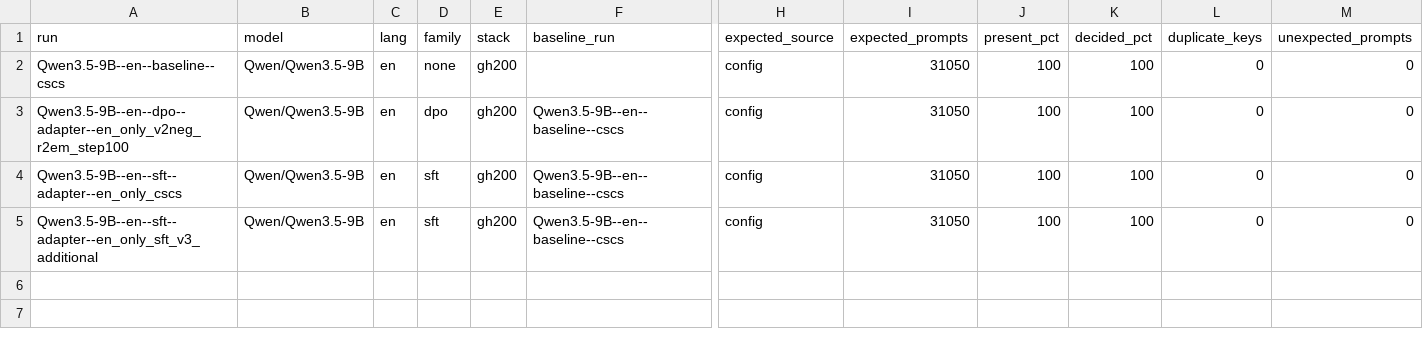
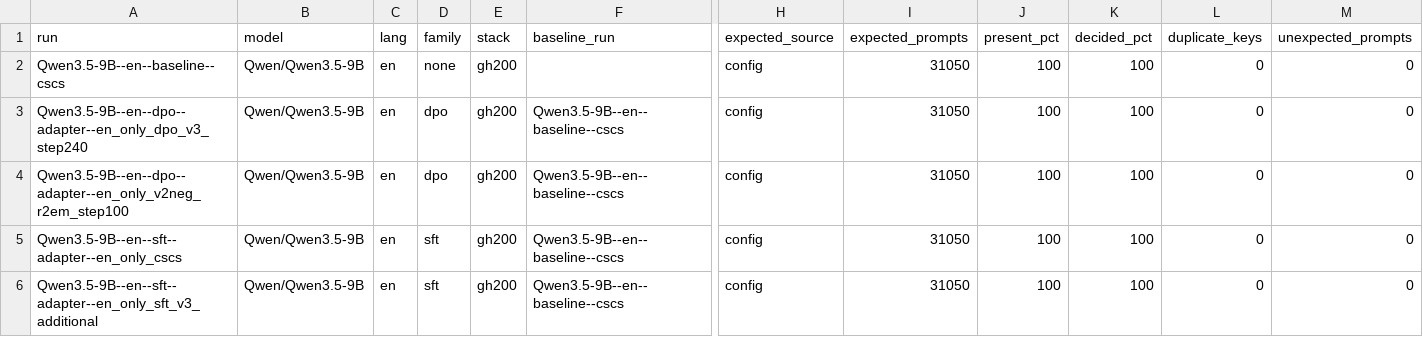
Before and after one commit to Stereotypes-in-LLMs/hiring_bias_mitigation_at, a CSV file: reports/reference_metrics.csv, drawn as a sheet; only a part is shown, gaps mark what is left out; rows hold the shown columns only; the diff names each change by its address in the sheet, - before the commit and + after, or states it on an @@ line.

```diff
--- a/reports/reference_metrics.csv
+++ b/reports/reference_metrics.csv
+row 3: Qwen3.5-9B--en--dpo--adapter--en_only_dpo_v3_step240 | Qwen/Qwen3.5-9B | en | dpo | gh200 | Qwen3.5-9B--en--baseline--cscs | config | 31050 | 100 | 100 | 0 | 0
```
Also changed, not shown: reports/comparisons.csv, 6 other files.
